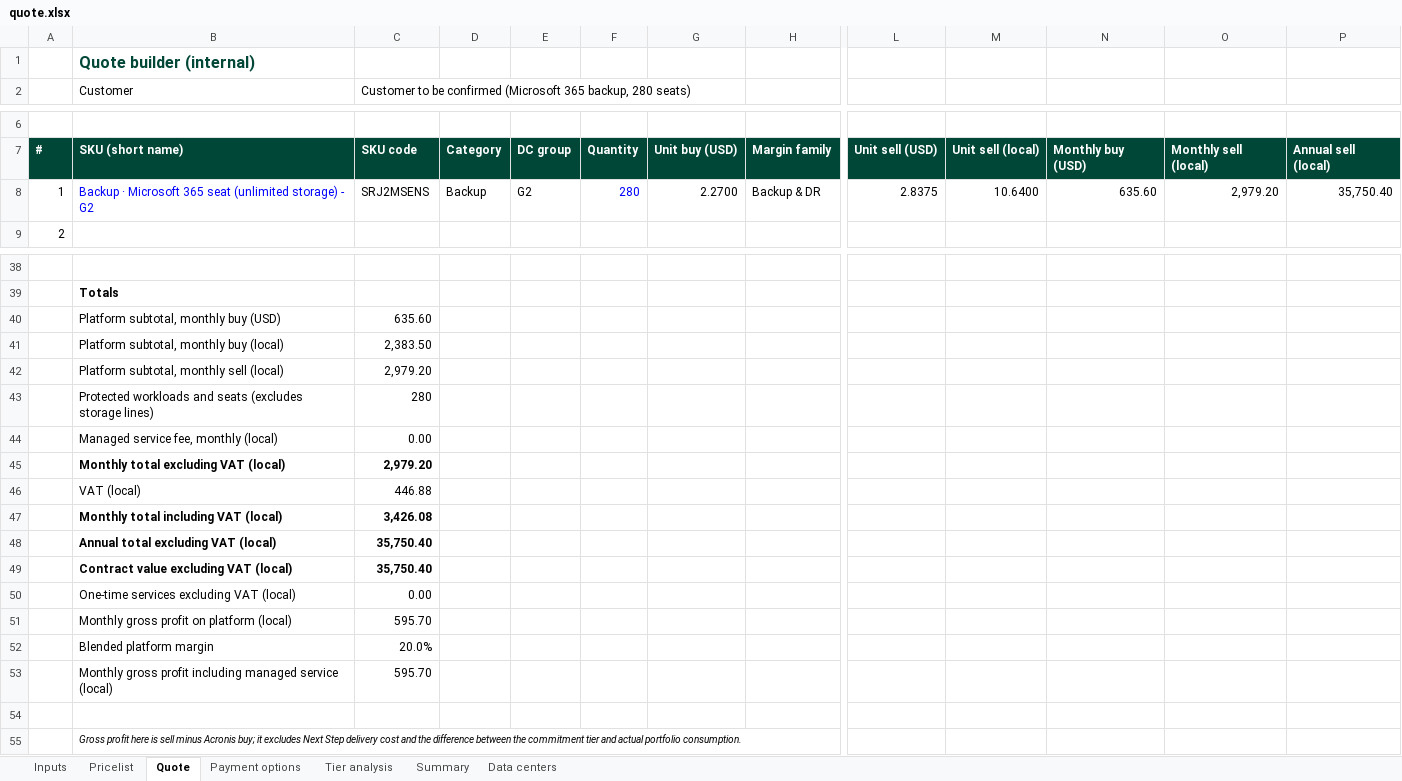
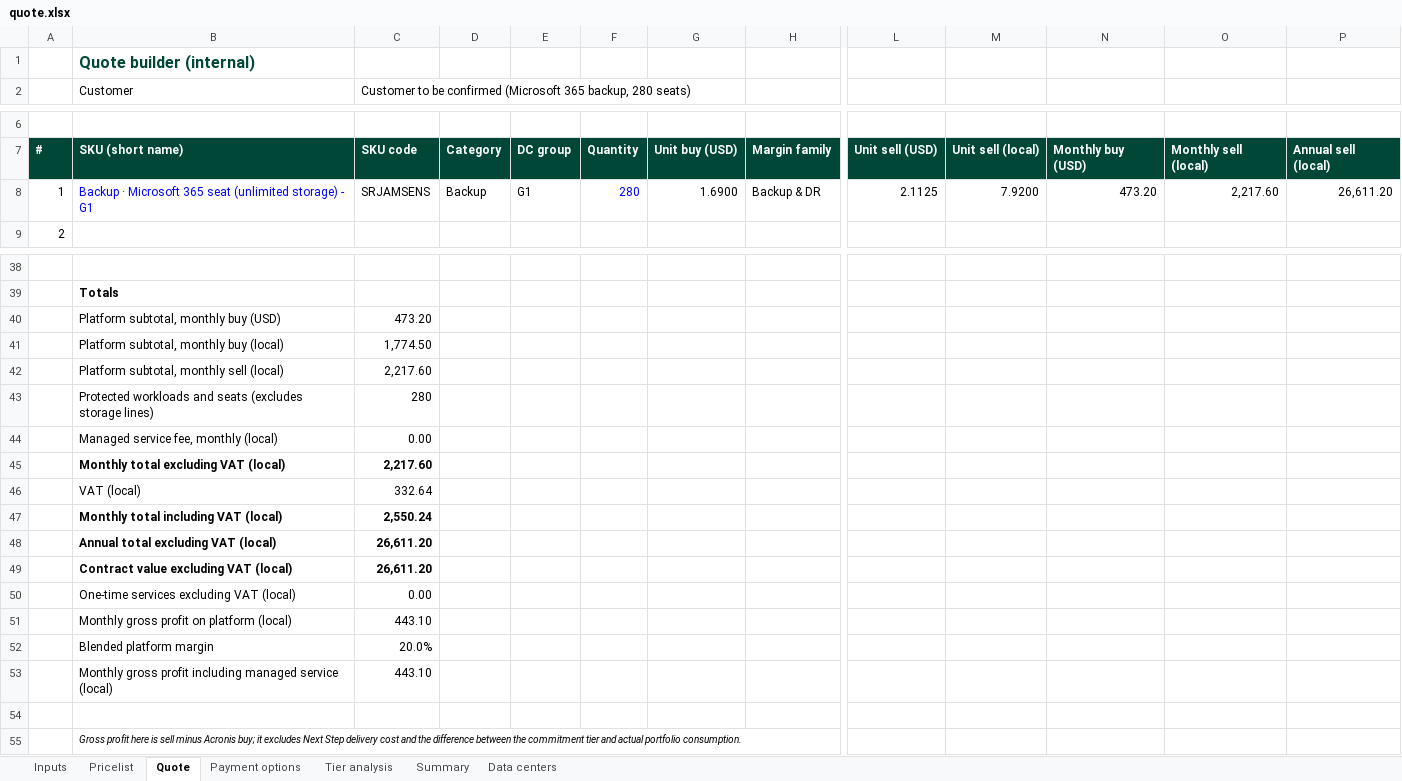
Before and after one commit to Ziedmach/Aurest, an Excel workbook: workspaces/acronis/40-proposals/m365-backup-280-seats/quote.xlsx, sheet Quote, drawn as a sheet; only a part is shown, gaps mark what is left out; values as stored, in another font and other column widths than the file's, no borders; the diff names each change by its address in the sheet, - before the commit and + after, or states it on an @@ line.

```diff
--- a/workspaces/acronis/40-proposals/m365-backup-280-seats/quote.xlsx (sheet Quote)
+++ b/workspaces/acronis/40-proposals/m365-backup-280-seats/quote.xlsx (sheet Quote)
-B8 (Customer): …storage) - G2
+B8 (Customer): …storage) - G1
-C8: SRJ2MSENS
+C8: SRJAMSENS
-E8: G2
+E8: G1
-G8: 2.2700
+G8: 1.6900
-L8: 2.8375
+L8: 2.1125
-M8: 10.6400
+M8: 7.9200
-N8: 635.60
+N8: 473.20
-O8: 2,979.20
+O8: 2,217.60
-P8: 35,750.40
+P8: 26,611.20
-C40: 635.60
+C40: 473.20
-C41: 2,383.50
+C41: 1,774.50
-C42: 2,979.20
+C42: 2,217.60
-C45: 2,979.20
+C45: 2,217.60
-C46: 446.88
+C46: 332.64
-C47: 3,426.08
+C47: 2,550.24
-C48:C49: 35,750.40
+C48:C49: 26,611.20
-C51: 595.70
+C51: 443.10
-C53: 595.70
+C53: 443.10
```
Also changed, not shown: sheet Tier analysis, sheet Payment options, sheet Summary, 2 other files.
